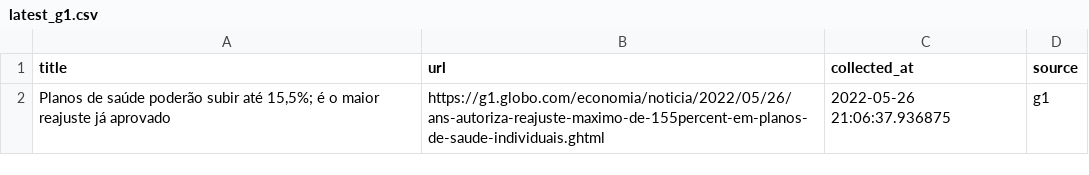
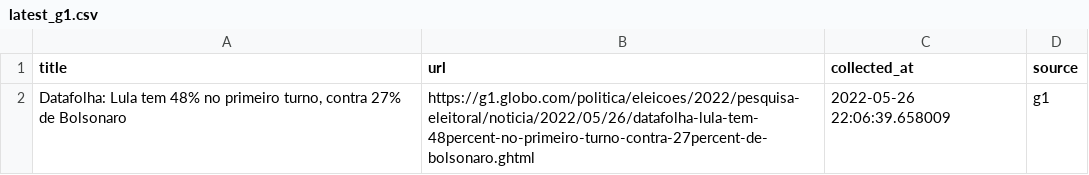
Before and after one commit to leodiegues/lidebot, a CSV file: data/latest_g1.csv, drawn as a sheet.

```diff
--- a/data/latest_g1.csv
+++ b/data/latest_g1.csv
@@ -1,2 +1,2 @@
 title,url,collected_at,source
-"Planos de saúde poderão subir até 15,5%; é o maior reajuste já aprovado",https://g1.globo.com/economia/noticia/2022/05/26/ans-autoriza-reajuste-maximo-de-155percent-em-planos-de-saude-individuais.ghtml,2022-05-26 21:06:37.936875,g1
+"Datafolha: Lula tem 48% no primeiro turno, contra 27% de Bolsonaro",https://g1.globo.com/politica/eleicoes/2022/pesquisa-eleitoral/noticia/2022/05/26/datafolha-lula-tem-48percent-no-primeiro-turno-contra-27percent-de-bolsonaro.ghtml,2022-05-26 22:06:39.658009,g1
```
Also changed, not shown: data/latest_estadao.csv, data/latest_folha.csv, 4 other files.
